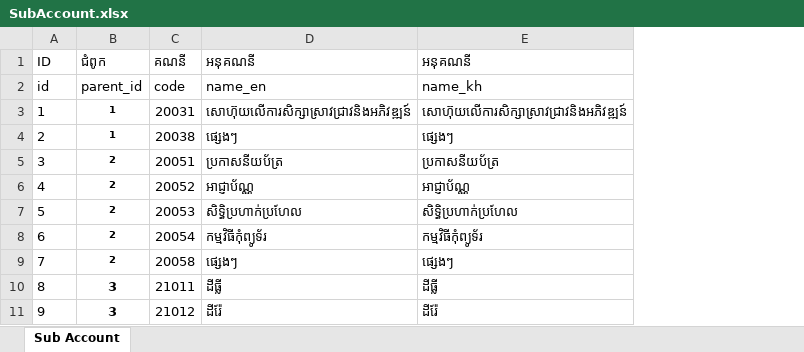
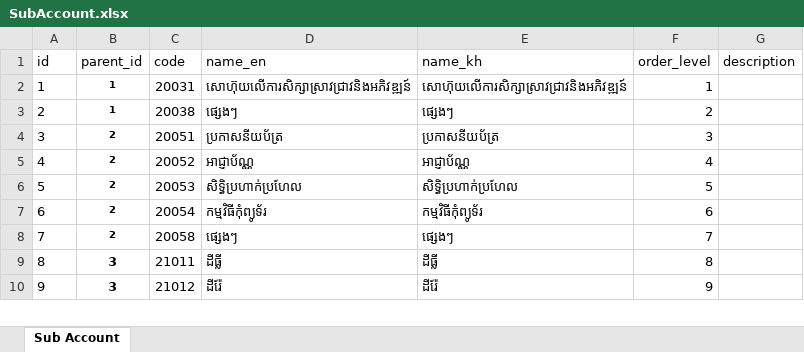
Before and after one commit to sineth855/MEF-BPO, an Excel workbook: documents/Master Data Setup/Account/SubAccount.xlsx, sheet Sub Account, drawn as a sheet; only a part is shown; values as stored, in another font and other column widths than the file's, no borders; removed rows and columns are numbered as before the commit, all else as after; the diff names each change by its address in the sheet, - before the commit and + after, or states it on an @@ line.

```diff
--- a/documents/Master Data Setup/Account/SubAccount.xlsx (sheet Sub Account)
+++ b/documents/Master Data Setup/Account/SubAccount.xlsx (sheet Sub Account)
+column F (order_level), rows 2-10: 1 | 2 | 3 | 4 | 5 | 6 | 7 | 8 | 9
+column G (description), empty
-row 1: ID | ជំពូក | គណនី | អនុគណនី | អនុគណនី
```
Also changed, not shown: documents/Master Data Setup/Account/Account.xlsx, 38 other files.
